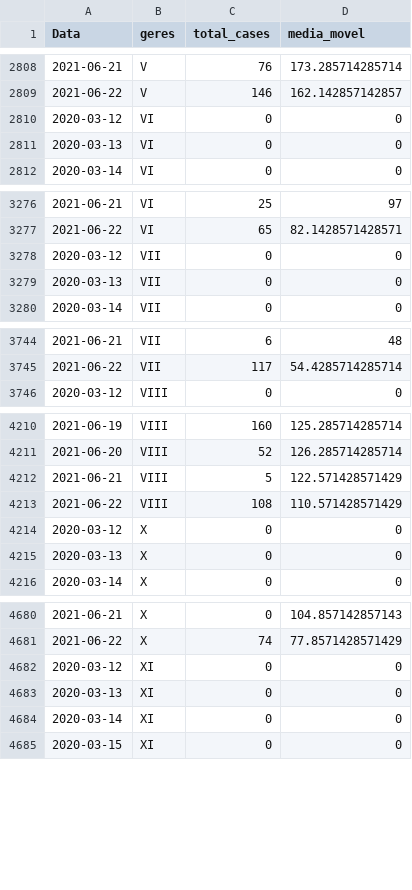
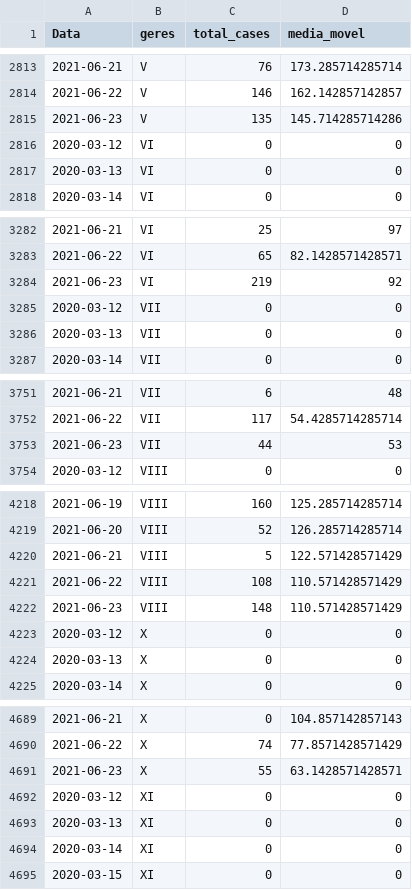
Before and after one commit to edneide/covid-19_Pernambuco, a CSV file: geres_media_movel.csv, drawn as a sheet; only a part is shown, gaps mark what is left out; the diff covers the shown part only.

```diff
--- a/geres_media_movel.csv
+++ b/geres_media_movel.csv
@@ -2809,2 +2814,3 @@
 2021-06-22,"V",146,162.142857142857
+2021-06-23,"V",135,145.714285714286
 2020-03-12,"VI",0,0
@@ -3277,2 +3283,3 @@
 2021-06-22,"VI",65,82.1428571428571
+2021-06-23,"VI",219,92
 2020-03-12,"VII",0,0
@@ -3745,2 +3752,3 @@
 2021-06-22,"VII",117,54.4285714285714
+2021-06-23,"VII",44,53
 2020-03-12,"VIII",0,0
@@ -4213,2 +4221,3 @@
 2021-06-22,"VIII",108,110.571428571429
+2021-06-23,"VIII",148,110.571428571429
 2020-03-12,"X",0,0
@@ -4681,2 +4690,3 @@
 2021-06-22,"X",74,77.8571428571429
+2021-06-23,"X",55,63.1428571428571
 2020-03-12,"XI",0,0
```
Also changed, not shown: 7 added rows elsewhere in this file, macros_media_movel.csv, variacoes_casos_geres.csv, 1 other file.
